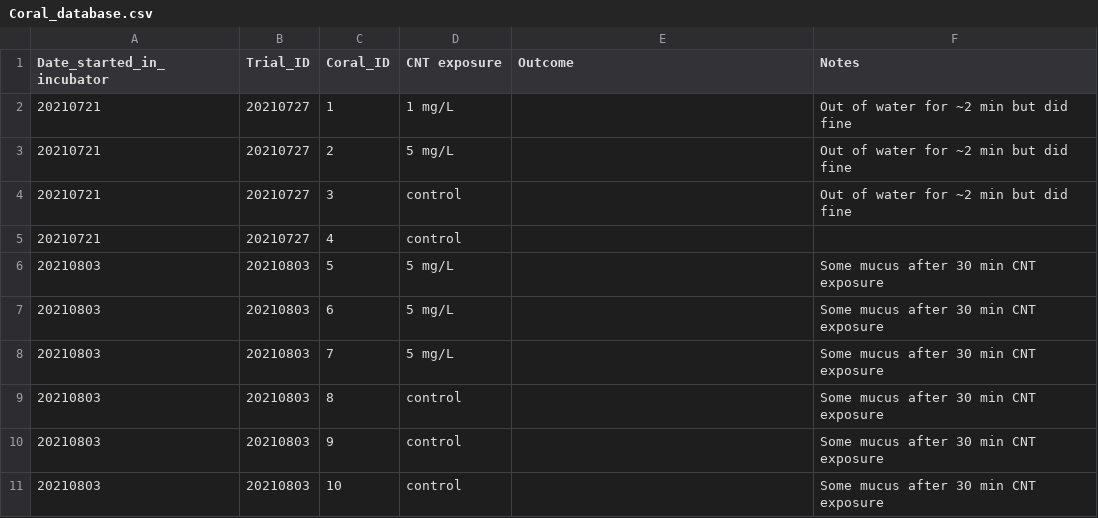
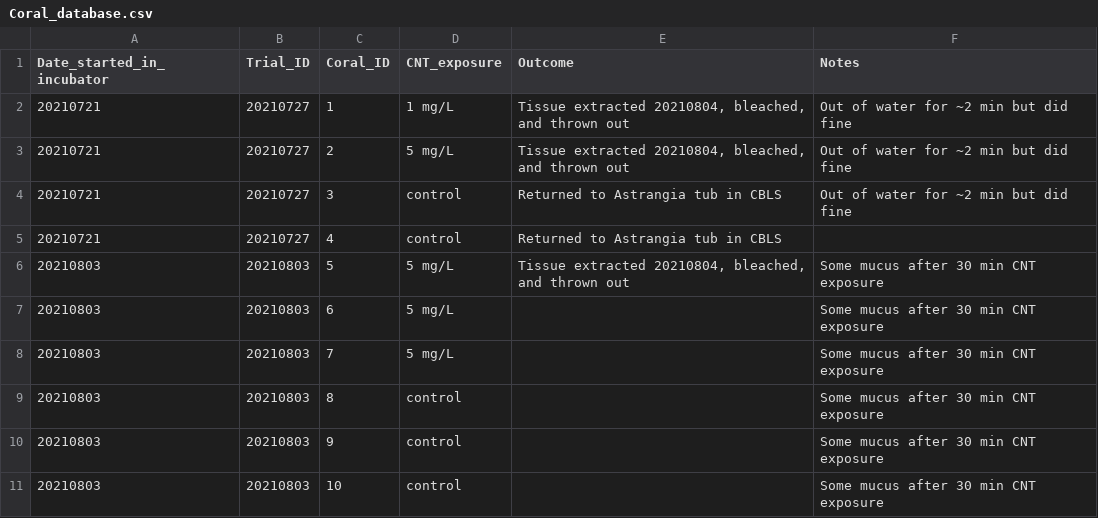
Before and after one commit to hputnam/Coral_CNT, a CSV file: Experiment_coral_upkeep/Coral_database.csv, drawn as a sheet.

```diff
--- a/Experiment_coral_upkeep/Coral_database.csv
+++ b/Experiment_coral_upkeep/Coral_database.csv
@@ -1,7 +1,7 @@
-Date_started_in_incubator,Trial_ID,Coral_ID,CNT exposure,Outcome,Notes
-20210721,20210727,1,1 mg/L,,Out of water for ~2 min but did fine
-20210721,20210727,2,5 mg/L,,Out of water for ~2 min but did fine
-20210721,20210727,3,control,,Out of water for ~2 min but did fine
-20210721,20210727,4,control,,
-20210803,20210803,5,5 mg/L,,Some mucus after 30 min CNT exposure
+Date_started_in_incubator,Trial_ID,Coral_ID,CNT_exposure,Outcome,Notes
+20210721,20210727,1,1 mg/L,"Tissue extracted 20210804, bleached, and thrown out",Out of water for ~2 min but did fine
+20210721,20210727,2,5 mg/L,"Tissue extracted 20210804, bleached, and thrown out",Out of water for ~2 min but did fine
+20210721,20210727,3,control,Returned to Astrangia tub in CBLS,Out of water for ~2 min but did fine
+20210721,20210727,4,control,Returned to Astrangia tub in CBLS,
+20210803,20210803,5,5 mg/L,"Tissue extracted 20210804, bleached, and thrown out",Some mucus after 30 min CNT exposure
 20210803,20210803,6,5 mg/L,,Some mucus after 30 min CNT exposure
```
Also changed, not shown: Experiment_coral_upkeep/WQ_data.csv, 7 other files.
